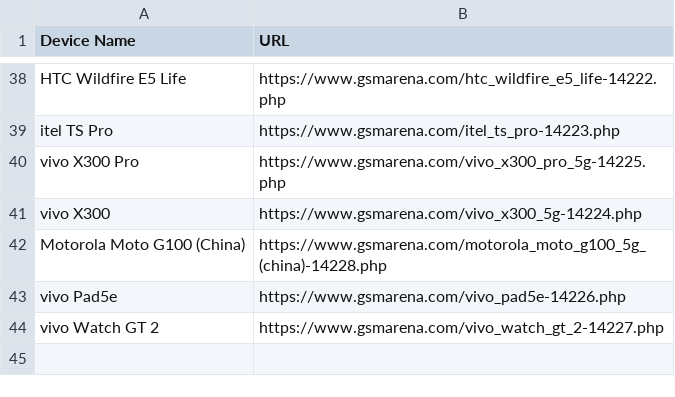
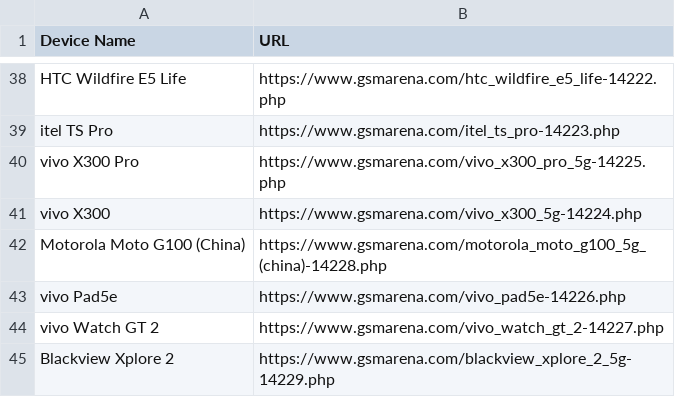
Before and after one commit to fahim12064/gsm_latest_data_full_automation, a CSV file: scraped_devices.csv, drawn as a sheet; only a part is shown, gaps mark what is left out; the diff names each change by its address in the sheet, - before the commit and + after, or states it on an @@ line.

```diff
--- a/scraped_devices.csv
+++ b/scraped_devices.csv
+row 45: Blackview Xplore 2 | https://www.gsmarena.com/blackview_xplore_2_5g-14229.php
```
Also changed, not shown: 3 other files.
